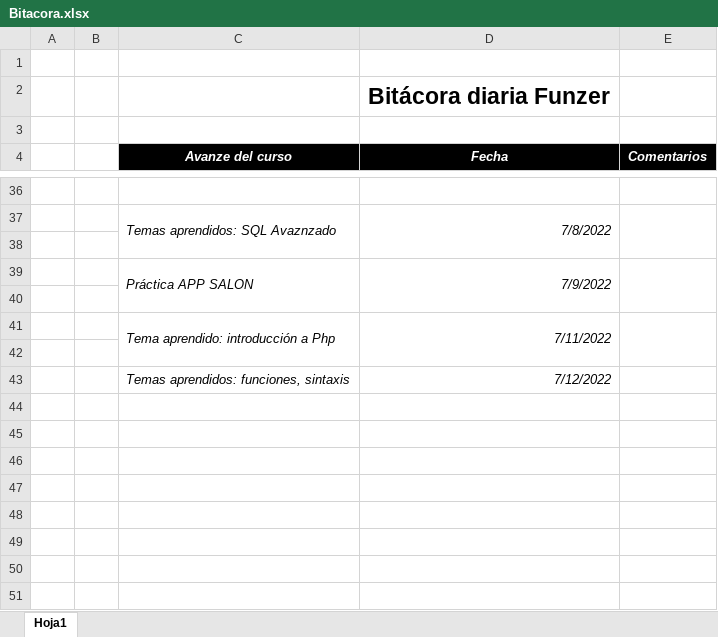
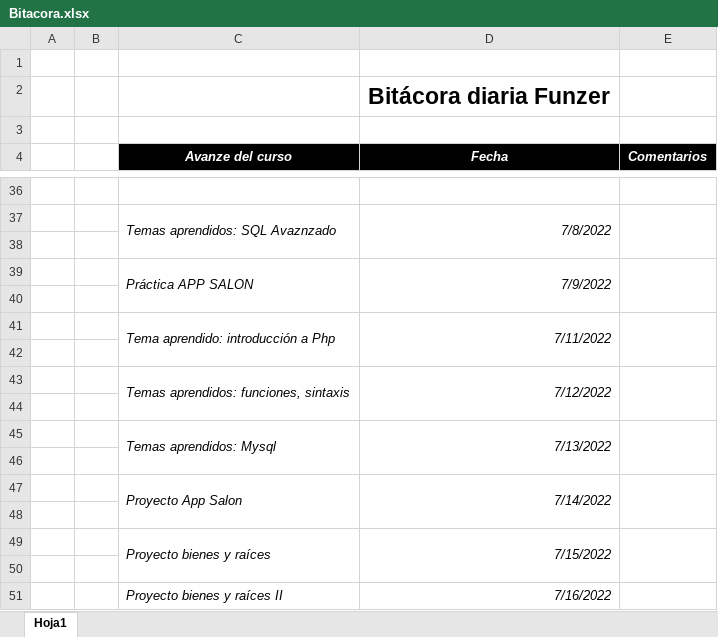
Before and after one commit to ashley-ifi/bitacora, an Excel workbook: Bitacora.xlsx, sheet Hoja1, drawn as a sheet; only a part is shown, gaps mark what is left out; values as stored, in another font and other column widths than the file's, no borders; the diff names each change by its address in the sheet, - before the commit and + after, or states it on an @@ line.

Commit message:
Agruegue trabajo semanal

```diff
--- a/Bitacora.xlsx (sheet Hoja1)
+++ b/Bitacora.xlsx (sheet Hoja1)
+C43:C44 merged
+D43:D44 merged
+E43:E44 merged
+row 44: (empty)
+row 45:  |  | Temas aprendidos: Mysql | 7/13/2022
+row 46: (empty)
+row 47:  |  | Proyecto App Salon | 7/14/2022
+row 48: (empty)
+row 49:  |  | Proyecto bienes y raíces | 7/15/2022
+row 50: (empty)
+row 51:  |  | Proyecto bienes y raíces II | 7/16/2022
```
